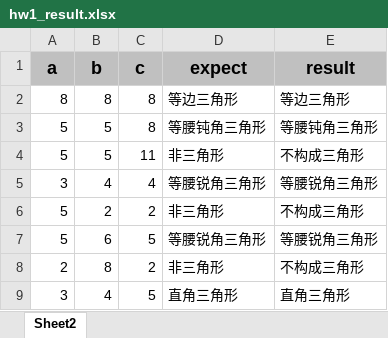
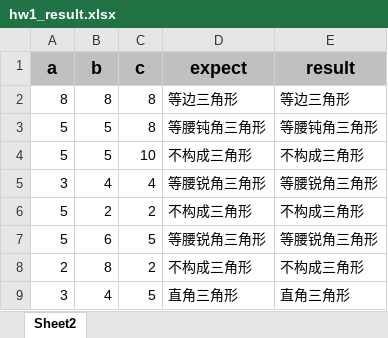
Before and after one commit to Zxrsheep/soltware_testing, an Excel workbook: src/main/java/testing/excel/hw1_result.xlsx, sheet Sheet2, drawn as a sheet; values as stored, in another font and other column widths than the file's, no borders; the diff names each change by its address in the sheet, - before the commit and + after, or states it on an @@ line.

```diff
--- a/src/main/java/testing/excel/hw1_result.xlsx (sheet Sheet2)
+++ b/src/main/java/testing/excel/hw1_result.xlsx (sheet Sheet2)
-C4 (c): 11
+C4 (c): 10
-D4 (expect): 非三角形
+D4 (expect): 不构成三角形
-D6 (expect): 非三角形
+D6 (expect): 不构成三角形
-D8 (expect): 非三角形
+D8 (expect): 不构成三角形
```
Also changed, not shown: src/main/java/testing/excel/hw1.xlsx, src/main/java/testing/excel/hw6.xlsx, 4 other files.
